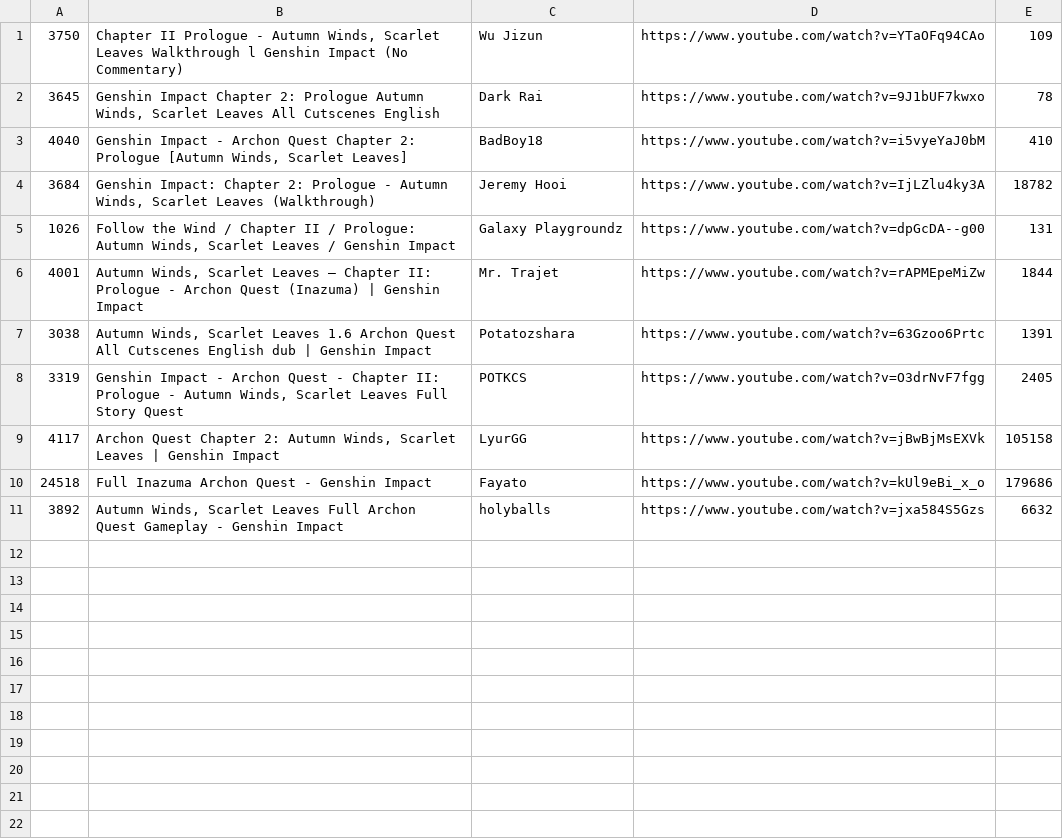
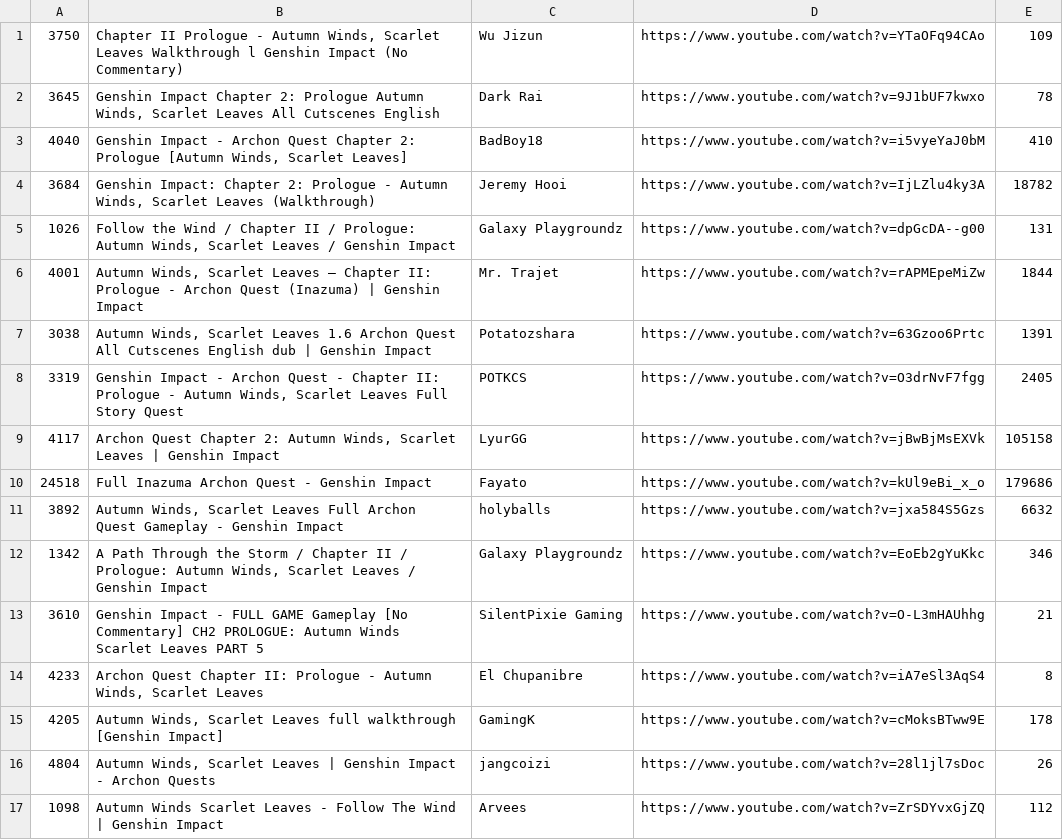
Before and after one commit to FichteFoll/gacha-game-story-length-analysis, a TSV file: genshin-archon-quest-lengths/data/evidence/ch2_Prologue.tsv, drawn as a sheet.

```diff
--- a/genshin-archon-quest-lengths/data/evidence/ch2_Prologue.tsv
+++ b/genshin-archon-quest-lengths/data/evidence/ch2_Prologue.tsv
@@ -11 +11,7 @@
 3892	"Autumn Winds, Scarlet Leaves" Full Archon Quest Gameplay - Genshin Impact	holyballs	https://www.youtube.com/watch?v=jxa584S5Gzs	6632
+1342	A Path Through the Storm / Chapter II / Prologue: Autumn Winds, Scarlet Leaves / Genshin Impact	Galaxy Playgroundz	https://www.youtube.com/watch?v=EoEb2gYuKkc	346
+3610	Genshin Impact - FULL GAME Gameplay [No Commentary] CH2 PROLOGUE: Autumn Winds Scarlet Leaves PART 5	SilentPixie Gaming	https://www.youtube.com/watch?v=O-L3mHAUhhg	21
+4233	Archon Quest Chapter II: Prologue - Autumn Winds, Scarlet Leaves	El Chupanibre	https://www.youtube.com/watch?v=iA7eSl3AqS4	8
+4205	Autumn Winds, Scarlet Leaves full walkthrough [Genshin Impact]	GamingK	https://www.youtube.com/watch?v=cMoksBTww9E	178
+4804	Autumn Winds, Scarlet Leaves | Genshin Impact - Archon Quests	jangcoizi	https://www.youtube.com/watch?v=28l1jl7sDoc	26
+1098	Autumn Winds Scarlet Leaves - Follow The Wind | Genshin Impact	Arvees	https://www.youtube.com/watch?v=ZrSDYvxGjZQ	112
```
Also changed, not shown: genshin-archon-quest-lengths/data/evidence/ch2_Act_I.tsv, genshin-archon-quest-lengths/data/evidence/ch3_Act_V.tsv, 12 other files.
